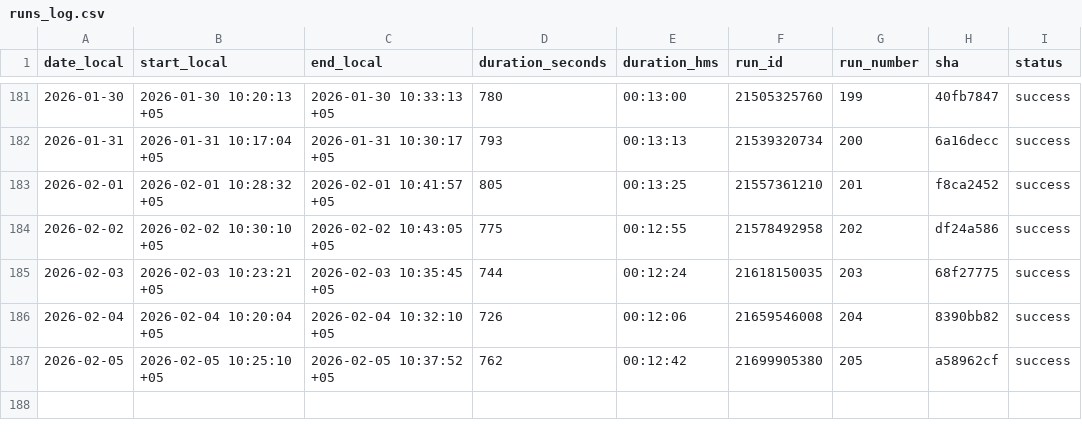
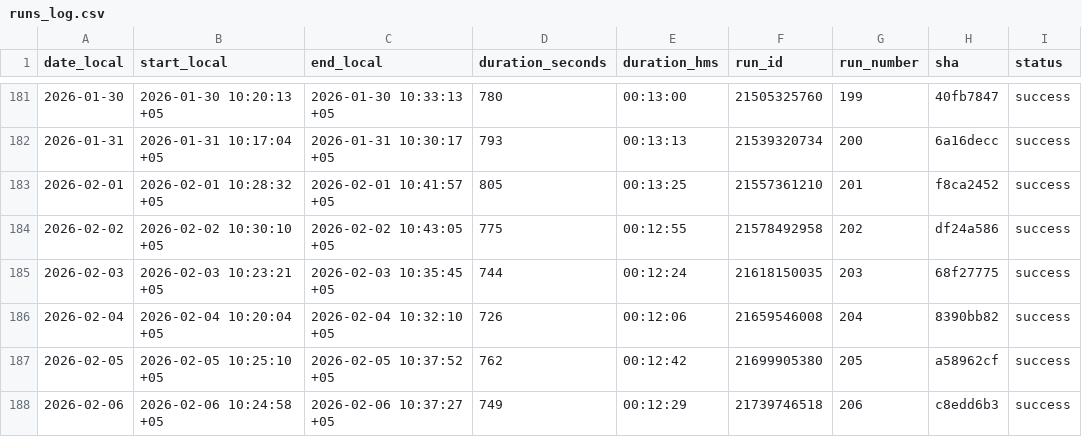
Before and after one commit to d-djumanov/OLX_Dacha_Scraping, a CSV file: Project/runs_log.csv, drawn as a sheet; only a part is shown, gaps mark what is left out; the diff names each change by its address in the sheet, - before the commit and + after, or states it on an @@ line.

```diff
--- a/Project/runs_log.csv
+++ b/Project/runs_log.csv
+row 188: 2026-02-06 | 2026-02-06 10:24:58 +05 | 2026-02-06 10:37:27 +05 | 749 | 00:12:29 | 21739746518 | 206 | c8edd6b3 | success
```
Also changed, not shown: 2 other files.
